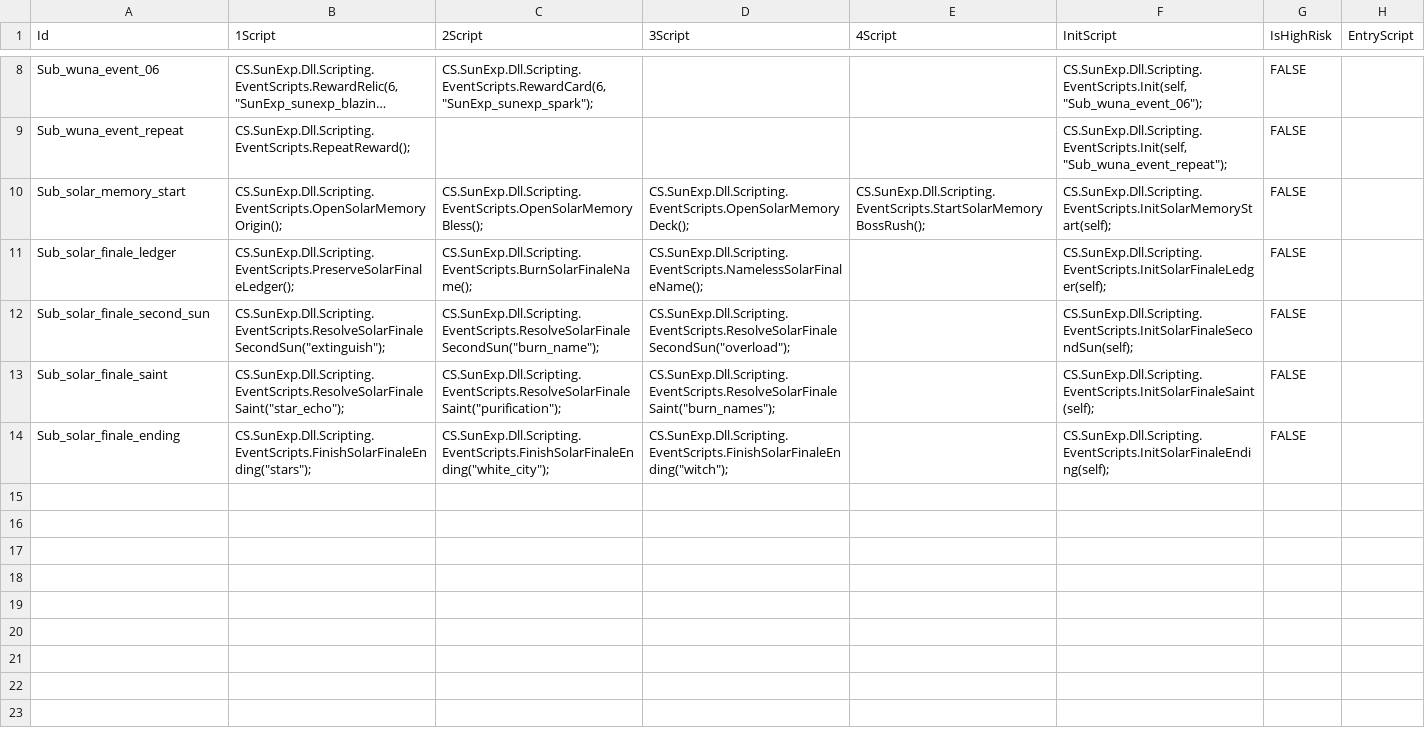
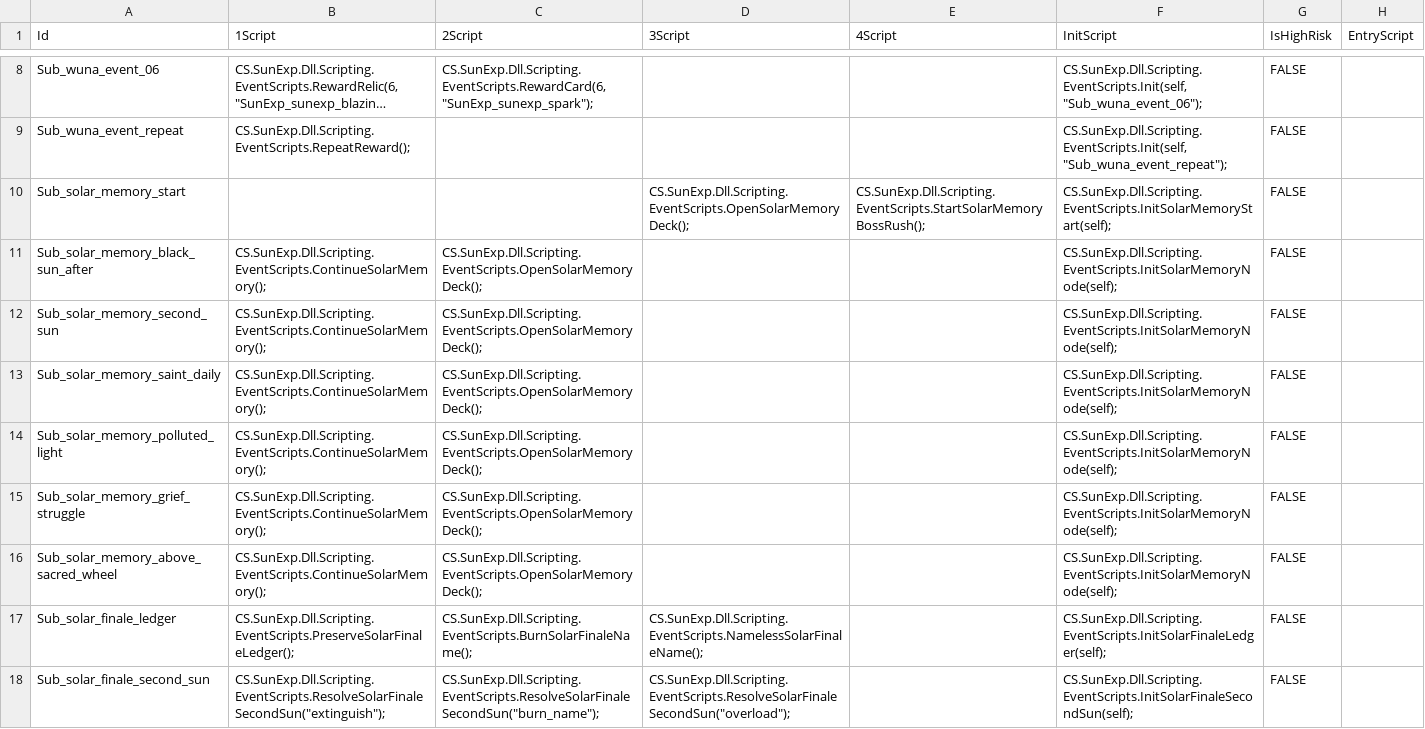
Before and after one commit to AuraKaliya/apocalyptic-journey-mod-SunExp, a CSV file: SunExp/Data/EventList/sunexp.csv, drawn as a sheet; only a part is shown, gaps mark what is left out; the shorter side is filled out with more unchanged rows; long unchanged cells end in …; the diff names each change by its address in the sheet, - before the commit and + after, or states it on an @@ line.

```diff
--- a/SunExp/Data/EventList/sunexp.csv
+++ b/SunExp/Data/EventList/sunexp.csv
-B10 (1Script): CS.SunExp.Dll.Scripting.EventScripts.OpenSolarMemoryOrigin();
+B10 (1Script): (empty)
-C10 (2Script): CS.SunExp.Dll.Scripting.EventScripts.OpenSolarMemoryBless();
+C10 (2Script): (empty)
+row 11: Sub_solar_memory_black_sun_after | CS.SunExp.Dll.Scripting.EventScripts.ContinueSolarMemory(); | CS.SunExp.Dll.Scripting.EventScripts.OpenSolarMemoryDeck(); |  |  | CS.SunExp.Dll.Scripting.EventScripts.InitSolarMemoryNode(self); | FALSE
+row 12: Sub_solar_memory_second_sun | CS.SunExp.Dll.Scripting.EventScripts.ContinueSolarMemory(); | CS.SunExp.Dll.Scripting.EventScripts.OpenSolarMemoryDeck(); |  |  | CS.SunExp.Dll.Scripting.EventScripts.InitSolarMemoryNode(self); | FALSE
+row 13: Sub_solar_memory_saint_daily | CS.SunExp.Dll.Scripting.EventScripts.ContinueSolarMemory(); | CS.SunExp.Dll.Scripting.EventScripts.OpenSolarMemoryDeck(); |  |  | CS.SunExp.Dll.Scripting.EventScripts.InitSolarMemoryNode(self); | FALSE
+row 14: Sub_solar_memory_polluted_light | CS.SunExp.Dll.Scripting.EventScripts.ContinueSolarMemory(); | CS.SunExp.Dll.Scripting.EventScripts.OpenSolarMemoryDeck(); |  |  | CS.SunExp.Dll.Scripting.EventScripts.InitSolarMemoryNode(self); | FALSE
+row 15: Sub_solar_memory_grief_struggle | CS.SunExp.Dll.Scripting.EventScripts.ContinueSolarMemory(); | CS.SunExp.Dll.Scripting.EventScripts.OpenSolarMemoryDeck(); |  |  | CS.SunExp.Dll.Scripting.EventScripts.InitSolarMemoryNode(self); | FALSE
+row 16: Sub_solar_memory_above_sacred_wheel | CS.SunExp.Dll.Scripting.EventScripts.ContinueSolarMemory(); | CS.SunExp.Dll.Scripting.EventScripts.OpenSolarMemoryDeck(); |  |  | CS.SunExp.Dll.Scripting.EventScripts.InitSolarMemoryNode(self); | FALSE
```
Also changed, not shown: SunExp/Text/Map/sunexp.csv, 14 other files.
